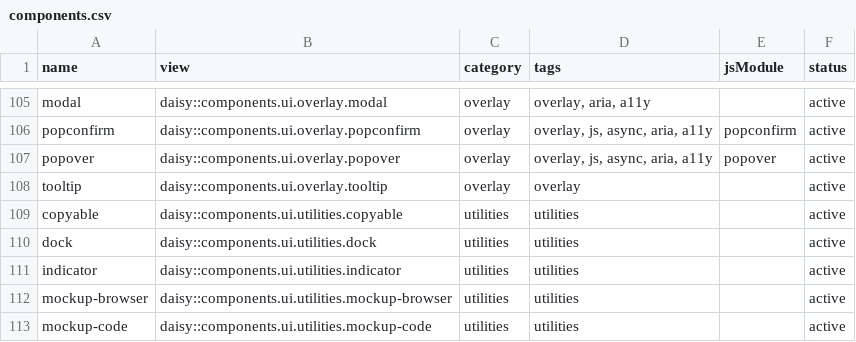
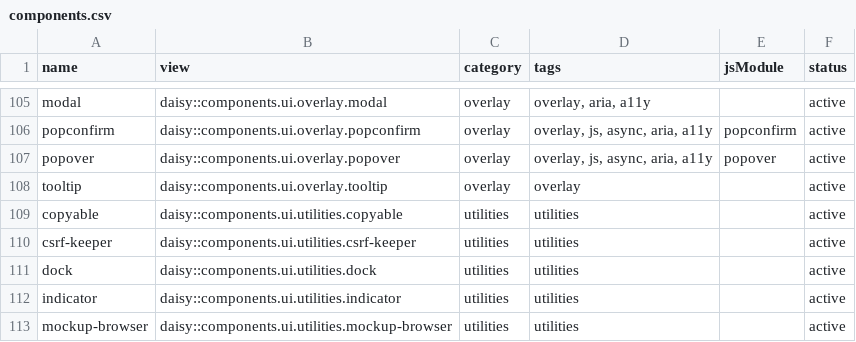
Before and after one commit to art35rennes/laravel-daisy-kit, a CSV file: docs/inventory/components.csv, drawn as a sheet; only a part is shown, gaps mark what is left out; the shorter side is filled out with more unchanged rows; the diff names each change by its address in the sheet, - before the commit and + after, or states it on an @@ line.

Commit message:
feat: ajout templates formulaires avancés (wizard, tabs, inline) et composant CSRF Keeper
- Templates: form-wizard, form-with-tabs, form-inline
- Composant CSRF Keeper avec contrôleur dédié
- Helpers: TabErrorBag, WizardPersistence
- Tests Feature pour tous les nouveaux templates
- Documentation et exemples de démo
- Traductions FR/EN pour les formulaires

```diff
--- a/docs/inventory/components.csv
+++ b/docs/inventory/components.csv
+row 110: csrf-keeper | daisy::components.ui.utilities.csrf-keeper | utilities | utilities |  | active
```
Also changed, not shown: docs/inventory/data-attributes.csv, 43 other files.
